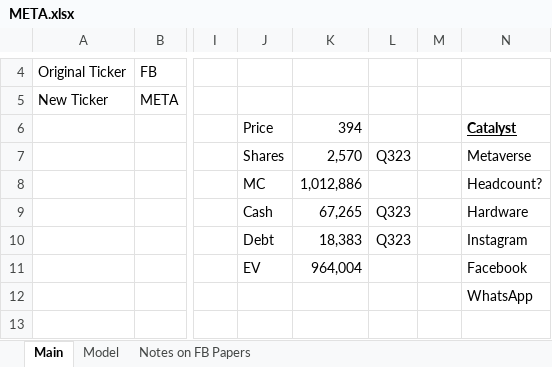
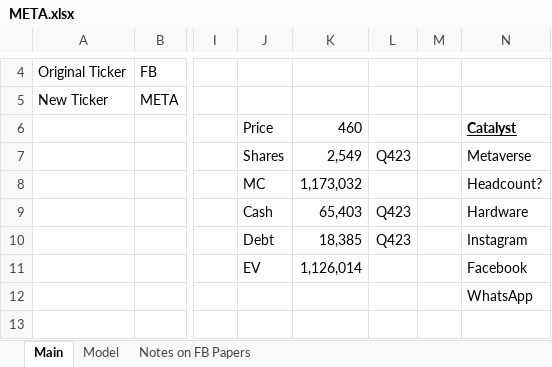
Before and after one commit to jameelbrannon/EquityResearch, an Excel workbook: META.xlsx, sheet Main, drawn as a sheet; only a part is shown, gaps mark what is left out; values as stored, in another font and other column widths than the file's, no borders; charts and pictures not drawn; the diff covers the shown part only; the diff names each change by its address in the sheet, - before the commit and + after, or states it on an @@ line.

```diff
--- a/META.xlsx (sheet Main)
+++ b/META.xlsx (sheet Main)
-K6: 394
+K6: 460
-K7: 2,570
+K7: 2,549
-L7: Q323
+L7: Q423
-K8: 1,012,886
+K8: 1,173,032
-K9: 67,265
+K9: 65,403
-L9:L10: Q323
+L9:L10: Q423
-K10: 18,383
+K10: 18,385
-K11: 964,004
+K11: 1,126,014
```
Also changed, not shown: 6 added rows and 7 edited cells elsewhere in this sheet, sheet Model, formulas that keep their value, charts or pictures.
